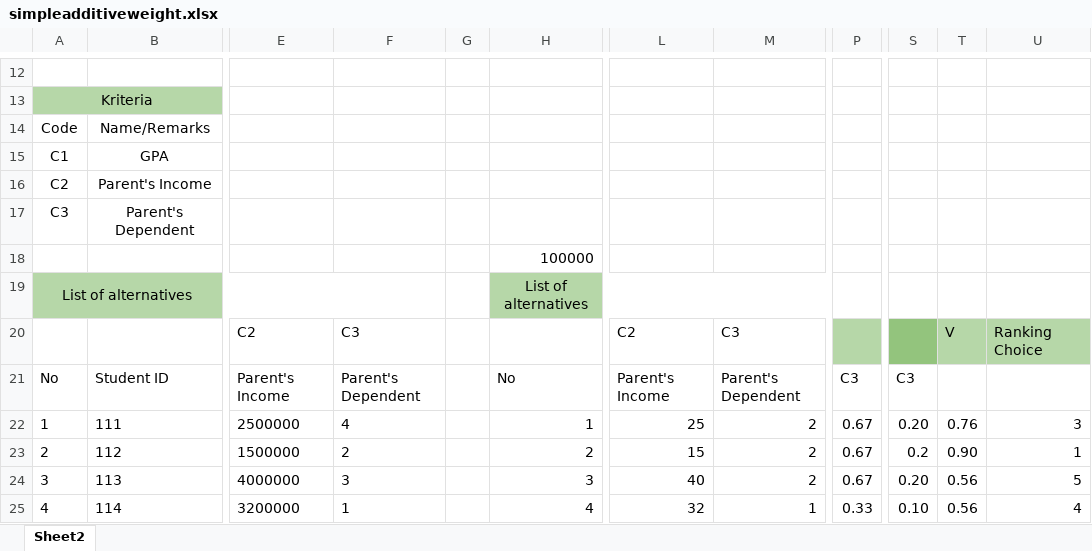
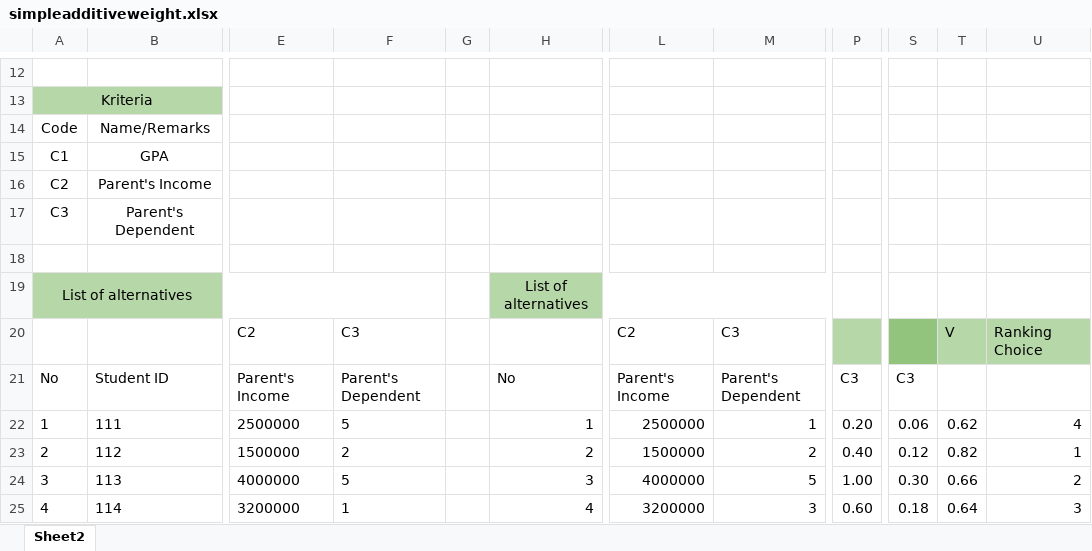
Before and after one commit to ruang-belajar/dss, an Excel workbook: arsip/simpleadditiveweight.xlsx, sheet Sheet2, drawn as a sheet; only a part is shown, gaps mark what is left out; values as stored, in another font and other column widths than the file's, no borders; charts and pictures not drawn; the diff covers the shown part only; the diff names each change by its address in the sheet, - before the commit and + after, or states it on an @@ line.

```diff
--- a/arsip/simpleadditiveweight.xlsx (sheet Sheet2)
+++ b/arsip/simpleadditiveweight.xlsx (sheet Sheet2)
-H18: 100000
+H18: (empty)
-F22: 4
+F22: 5
-L22: 25
+L22: 2500000
-M22: 2
+M22: 1
-P22: 0.67
+P22: 0.20
-S22: 0.20
+S22: 0.06
-T22: 0.76
+T22: 0.62
-U22: 3
+U22: 4
-L23: 15
+L23: 1500000
-P23: 0.67
+P23: 0.40
-S23: 0.2
+S23: 0.12
-T23: 0.90
+T23: 0.82
-F24: 3
+F24: 5
-L24: 40
+L24: 4000000
-M24: 2
+M24: 5
-P24: 0.67
+P24: 1.00
-S24: 0.20
+S24: 0.30
-T24: 0.56
+T24: 0.66
-U24: 5
+U24: 2
-L25: 32
+L25: 3200000
-M25: 1
+M25: 3
-P25: 0.33
+P25: 0.60
-S25: 0.10
+S25: 0.18
-T25: 0.56
+T25: 0.64
-U25: 4
+U25: 3
```
Also changed, not shown: 10 edited cells elsewhere in this sheet, charts or pictures, 2 other files.
